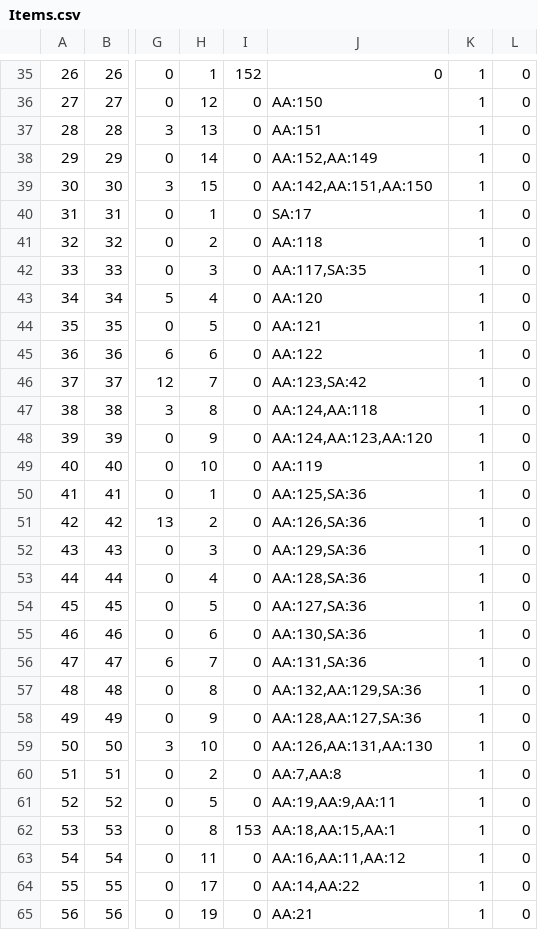
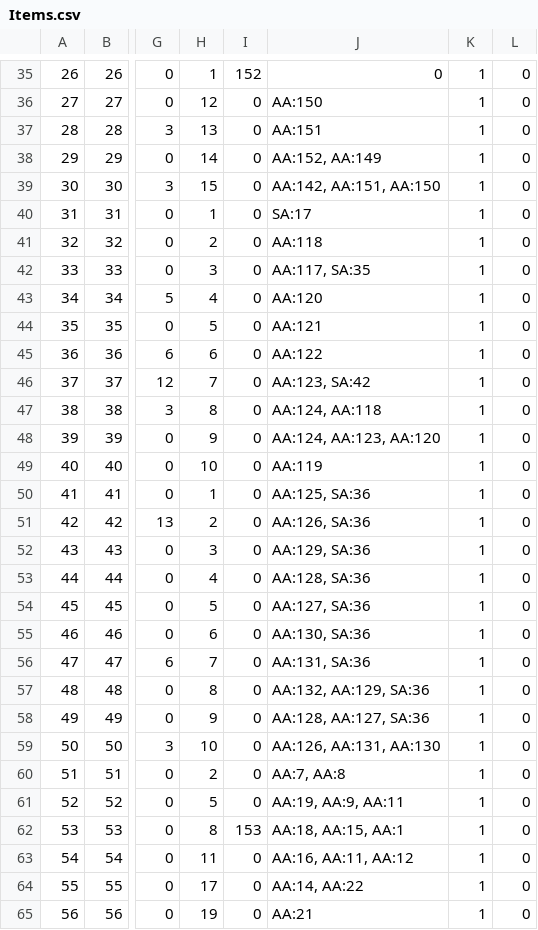
Before and after one commit to Albeoris/Memoria, a CSV file: Memoria.Patcher/StreamingAssets/Data/Items/Items.csv, drawn as a sheet; only a part is shown, gaps mark what is left out; the diff covers the shown part only; the diff names each change by its address in the sheet, - before the commit and + after, or states it on an @@ line.

```diff
--- a/Memoria.Patcher/StreamingAssets/Data/Items/Items.csv
+++ b/Memoria.Patcher/StreamingAssets/Data/Items/Items.csv
-J38: AA:152,AA:149
+J38: AA:152, AA:149
-J39: AA:142,AA:151,AA:150
+J39: AA:142, AA:151, AA:150
-J42: AA:117,SA:35
+J42: AA:117, SA:35
-J46: AA:123,SA:42
+J46: AA:123, SA:42
-J47: AA:124,AA:118
+J47: AA:124, AA:118
-J48: AA:124,AA:123,AA:120
+J48: AA:124, AA:123, AA:120
-J50: AA:125,SA:36
+J50: AA:125, SA:36
-J51: AA:126,SA:36
+J51: AA:126, SA:36
-J52: AA:129,SA:36
+J52: AA:129, SA:36
-J53: AA:128,SA:36
+J53: AA:128, SA:36
-J54: AA:127,SA:36
+J54: AA:127, SA:36
-J55: AA:130,SA:36
+J55: AA:130, SA:36
-J56: AA:131,SA:36
+J56: AA:131, SA:36
-J57: AA:132,AA:129,SA:36
+J57: AA:132, AA:129, SA:36
-J58: AA:128,AA:127,SA:36
+J58: AA:128, AA:127, SA:36
-J59: AA:126,AA:131,AA:130
+J59: AA:126, AA:131, AA:130
-J60: AA:7,AA:8
+J60: AA:7, AA:8
-J61: AA:19,AA:9,AA:11
+J61: AA:19, AA:9, AA:11
-J62: AA:18,AA:15,AA:1
+J62: AA:18, AA:15, AA:1
-J63: AA:16,AA:11,AA:12
+J63: AA:16, AA:11, AA:12
-J64: AA:14,AA:22
+J64: AA:14, AA:22
```
Also changed, not shown: 129 edited cells elsewhere in this file, 25 other files.
